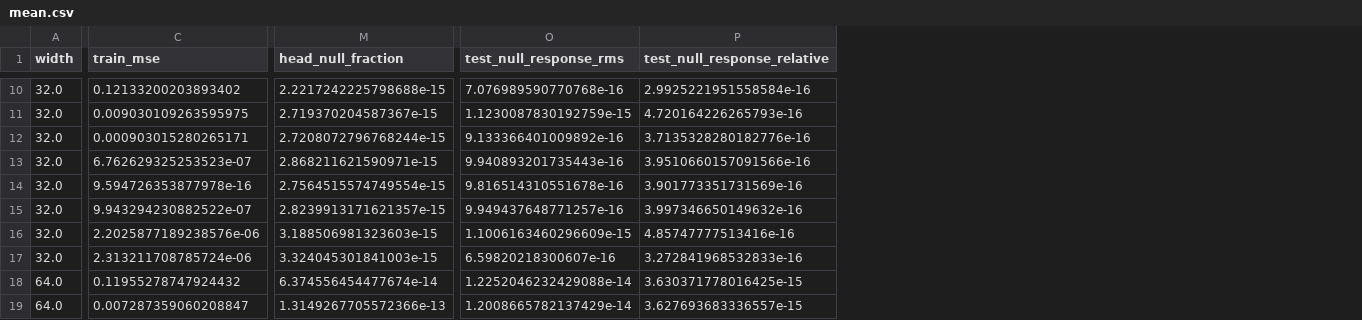
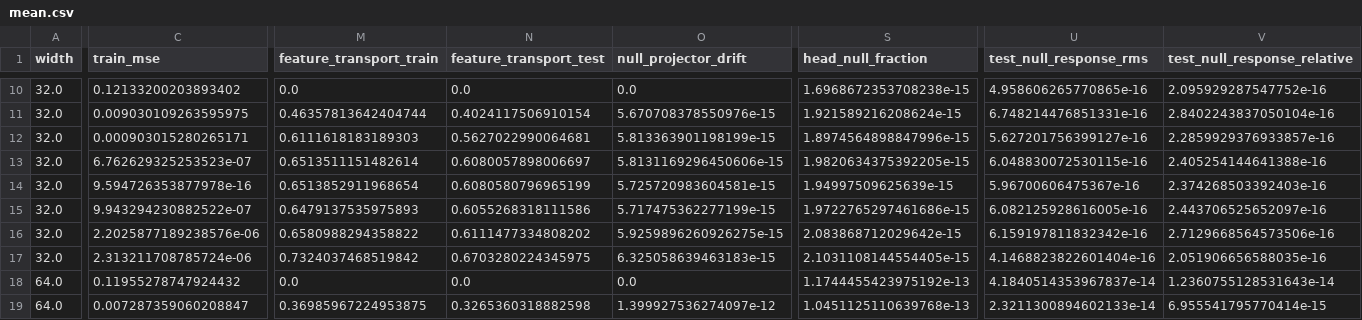
Before and after one commit to josephdutoit/aliasing, a CSV file: results/feature_learning_03/featurewise/mean.csv, drawn as a sheet; only a part is shown, gaps mark what is left out; addresses are those after the commit; the diff covers the shown part only; the diff names each change by its address in the sheet, - before the commit and + after, or states it on an @@ line.

```diff
--- a/results/feature_learning_03/featurewise/mean.csv
+++ b/results/feature_learning_03/featurewise/mean.csv
+column M (feature_transport_train), rows 10-19: 0.0 | 0.46357813642404744 | 0.6111618183189303 | 0.6513511151482614 | 0.6513852911968654 | 0.6479137535975893 | 0.6580988294358822 | 0.7324037468519842 | 0.0 | 0.36985967224953875
+column N (feature_transport_test), rows 10-19: 0.0 | 0.4024117506910154 | 0.5627022990064681 | 0.6080057898006697 | 0.6080580796965199 | 0.6055268318111586 | 0.6111477334808202 | 0.6703280224345975 | 0.0 | 0.3265360318882598
+column O (null_projector_drift), rows 10-19: 0.0 | 5.670708378550976e-15 | 5.813363901198199e-15 | 5.8131169296450606e-15 | 5.725720983604581e-15 | 5.717475362277199e-15 | 5.9259896260926275e-15 | 6.325058639463183e-15 | 0.0 | 1.399927536274097e-12
-S10 (head_null_fraction): 2.2217242225798688e-15
+S10 (head_null_fraction): 1.6968672353708238e-15
-U10 (test_null_response_rms): 7.076989590770768e-16
+U10 (test_null_response_rms): 4.958606265770865e-16
-V10 (test_null_response_relative): 2.9925221951558584e-16
+V10 (test_null_response_relative): 2.095929287547752e-16
-S11 (head_null_fraction): 2.719370204587367e-15
+S11 (head_null_fraction): 1.921589216208624e-15
-U11 (test_null_response_rms): 1.1230087830192759e-15
+U11 (test_null_response_rms): 6.748214476851331e-16
-V11 (test_null_response_relative): 4.720164226265793e-16
+V11 (test_null_response_relative): 2.8402243837050104e-16
-S12 (head_null_fraction): 2.7208072796768244e-15
+S12 (head_null_fraction): 1.8974564898847996e-15
-U12 (test_null_response_rms): 9.133366401009892e-16
+U12 (test_null_response_rms): 5.627201756399127e-16
-V12 (test_null_response_relative): 3.7135328280182776e-16
+V12 (test_null_response_relative): 2.2859929376933857e-16
-S13 (head_null_fraction): 2.868211621590971e-15
+S13 (head_null_fraction): 1.9820634375392205e-15
-U13 (test_null_response_rms): 9.940893201735443e-16
+U13 (test_null_response_rms): 6.048830072530115e-16
-V13 (test_null_response_relative): 3.9510660157091566e-16
+V13 (test_null_response_relative): 2.405254144641388e-16
-S14 (head_null_fraction): 2.7564515574749554e-15
+S14 (head_null_fraction): 1.94997509625639e-15
-U14 (test_null_response_rms): 9.816514310551678e-16
+U14 (test_null_response_rms): 5.96700606475367e-16
-V14 (test_null_response_relative): 3.901773351731569e-16
+V14 (test_null_response_relative): 2.374268503392403e-16
-S15 (head_null_fraction): 2.8239913171621357e-15
+S15 (head_null_fraction): 1.9722765297461686e-15
-U15 (test_null_response_rms): 9.949437648771257e-16
+U15 (test_null_response_rms): 6.082125928616005e-16
-V15 (test_null_response_relative): 3.997346650149632e-16
+V15 (test_null_response_relative): 2.443706525652097e-16
-S16 (head_null_fraction): 3.188506981323603e-15
+S16 (head_null_fraction): 2.083868712029642e-15
-U16 (test_null_response_rms): 1.1006163460296609e-15
+U16 (test_null_response_rms): 6.159197811832342e-16
-V16 (test_null_response_relative): 4.85747777513416e-16
+V16 (test_null_response_relative): 2.7129668564573506e-16
-S17 (head_null_fraction): 3.324045301841003e-15
+S17 (head_null_fraction): 2.1031108144554405e-15
-U17 (test_null_response_rms): 6.59820218300607e-16
+U17 (test_null_response_rms): 4.1468823822601404e-16
-V17 (test_null_response_relative): 3.272841968532833e-16
+V17 (test_null_response_relative): 2.051906656588035e-16
-S18 (head_null_fraction): 6.374556454477674e-14
+S18 (head_null_fraction): 1.1744455423975192e-13
-U18 (test_null_response_rms): 1.2252046232429088e-14
+U18 (test_null_response_rms): 4.1840514353967837e-14
-V18 (test_null_response_relative): 3.630371778016425e-15
+V18 (test_null_response_relative): 1.2360755128531643e-14
-S19 (head_null_fraction): 1.3149267705572366e-13
+S19 (head_null_fraction): 1.0451125110639768e-13
-U19 (test_null_response_rms): 1.2008665782137429e-14
+U19 (test_null_response_rms): 2.3211300894602133e-14
-V19 (test_null_response_relative): 3.627693683336557e-15
+V19 (test_null_response_relative): 6.955541795770414e-15
```
Also changed, not shown: 3 added columns and 67 edited cells elsewhere in this file, results/feature_learning_03/featurewise/std.csv, results/feature_learning_03/samplewise/mean.csv, 5 other files.
